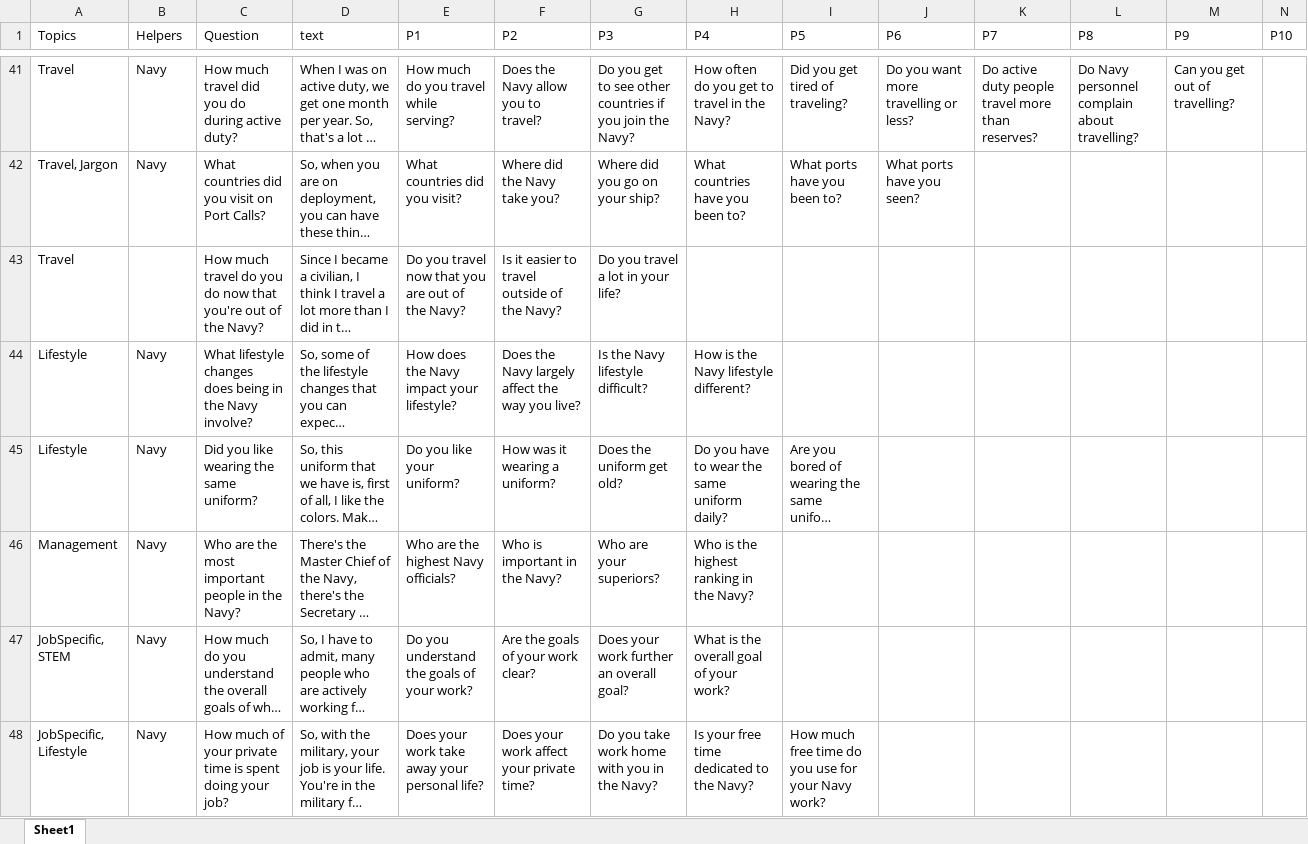
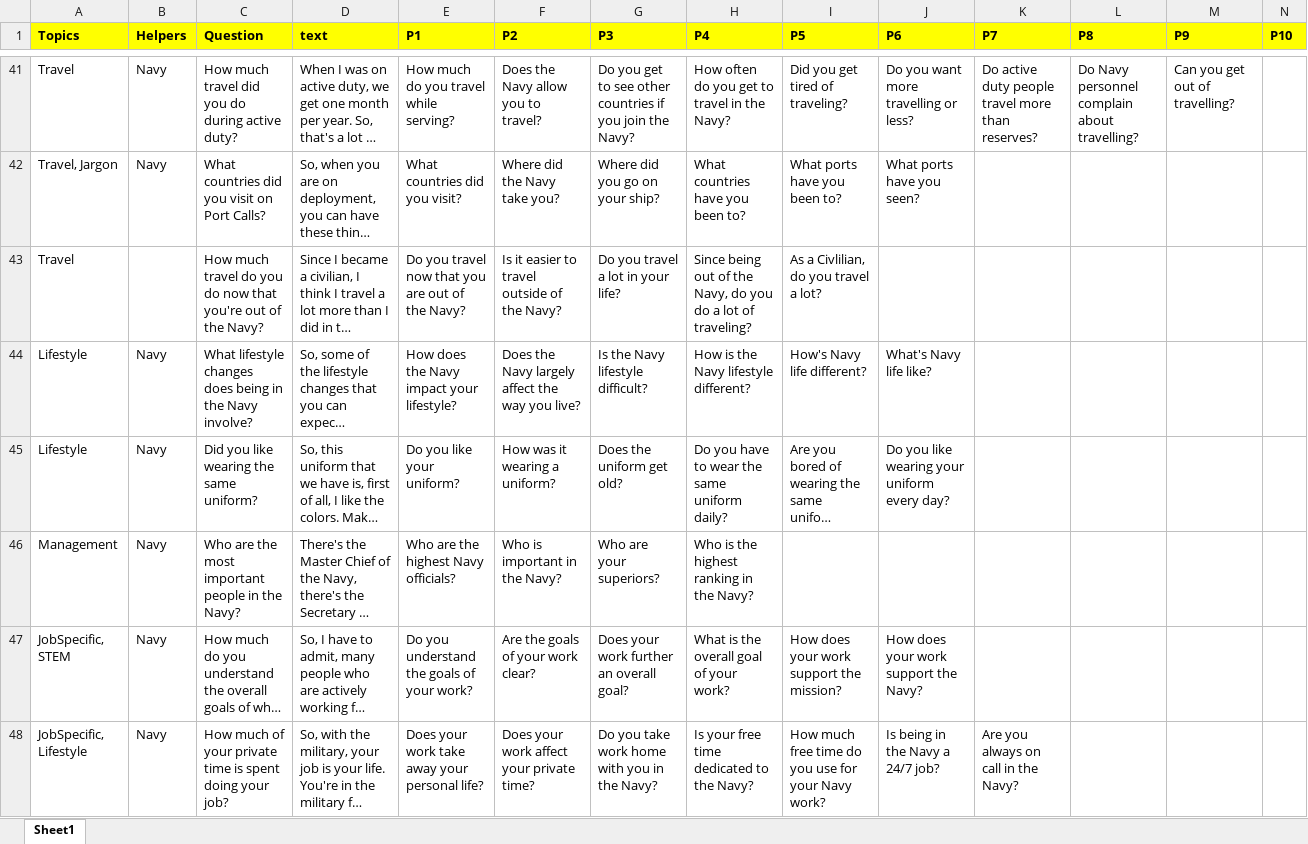
Before and after one commit to ICTLearningSciences/org-pal3-mentorpal, an Excel workbook: data/Questions_Paraphrases_Answers.xlsx, sheet Sheet1, drawn as a sheet; only a part is shown, gaps mark what is left out; long unchanged cells end in …; values as stored, in another font and other column widths than the file's, no borders; charts and pictures not drawn; the diff covers the shown part only; the diff names each change by its address in the sheet, - before the commit and + after, or states it on an @@ line.

```diff
--- a/data/Questions_Paraphrases_Answers.xlsx (sheet Sheet1)
+++ b/data/Questions_Paraphrases_Answers.xlsx (sheet Sheet1)
@@ A1:N1 fill: none → #FFFF00, bold: off → on @@
-H43 (P4): (empty)
+H43 (P4): Since being out of the Navy, do you do a lot of traveling?
-I43 (P5): (empty)
+I43 (P5): As a Civlilian, do you travel a lot?
-I44 (P5): (empty)
+I44 (P5): How's Navy life different?
-J44 (P6): (empty)
+J44 (P6): What's Navy life like?
-J45 (P6): (empty)
+J45 (P6): Do you like wearing your uniform every day?
-I47 (P5): (empty)
+I47 (P5): How does your work support the mission?
-J47 (P6): (empty)
+J47 (P6): How does your work support the Navy?
-J48 (P6): (empty)
+J48 (P6): Is being in the Navy a 24/7 job?
-K48 (P7): (empty)
+K48 (P7): Are you always on call in the Navy?
```
Also changed, not shown: 1 removed row and 14 edited cells elsewhere in this sheet, charts or pictures, 6 other files.
